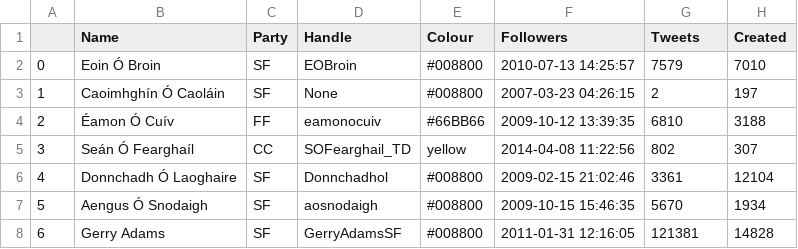
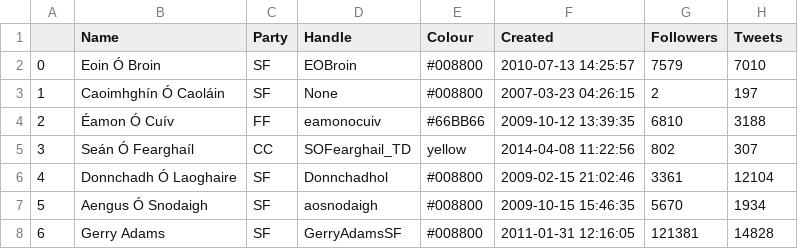
Before and after one commit to TerminusEst/Dail_Twits, a CSV file: twit_stats.csv, drawn as a sheet; only a part is shown.

```diff
--- a/twit_stats.csv
+++ b/twit_stats.csv
@@ -1,2 +1,2 @@
-,Name,Party,Handle,Colour,Followers,Tweets,Created
+,Name,Party,Handle,Colour,Created,Followers,Tweets
 0,Eoin Ó Broin,SF,EOBroin,#008800,2010-07-13 14:25:57,7579,7010
```
Also changed, not shown: 4 other files.
